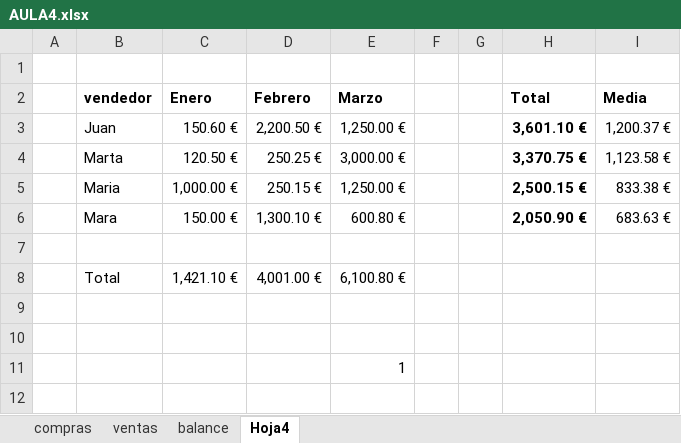
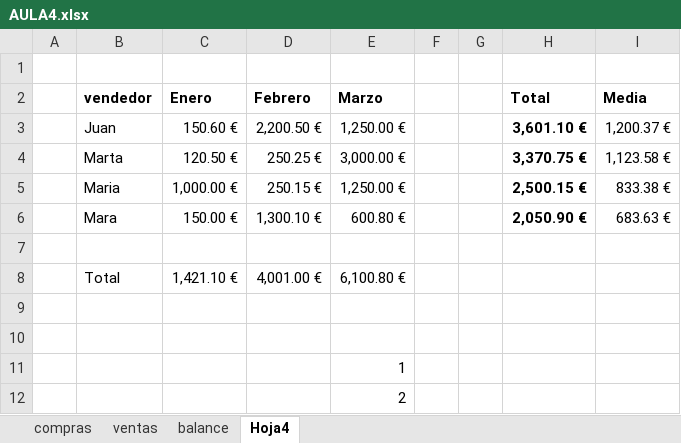
Before and after one commit to luissanzovejero/cursobbdd, an Excel workbook: AULA4.xlsx, sheet Hoja4, drawn as a sheet; values as stored, in another font and other column widths than the file's, no borders; the diff names each change by its address in the sheet, - before the commit and + after, or states it on an @@ line.

Commit message:
tercera mod

```diff
--- a/AULA4.xlsx (sheet Hoja4)
+++ b/AULA4.xlsx (sheet Hoja4)
+row 12:  |  |  |  | 2
```
Also changed, not shown: charts or pictures.
